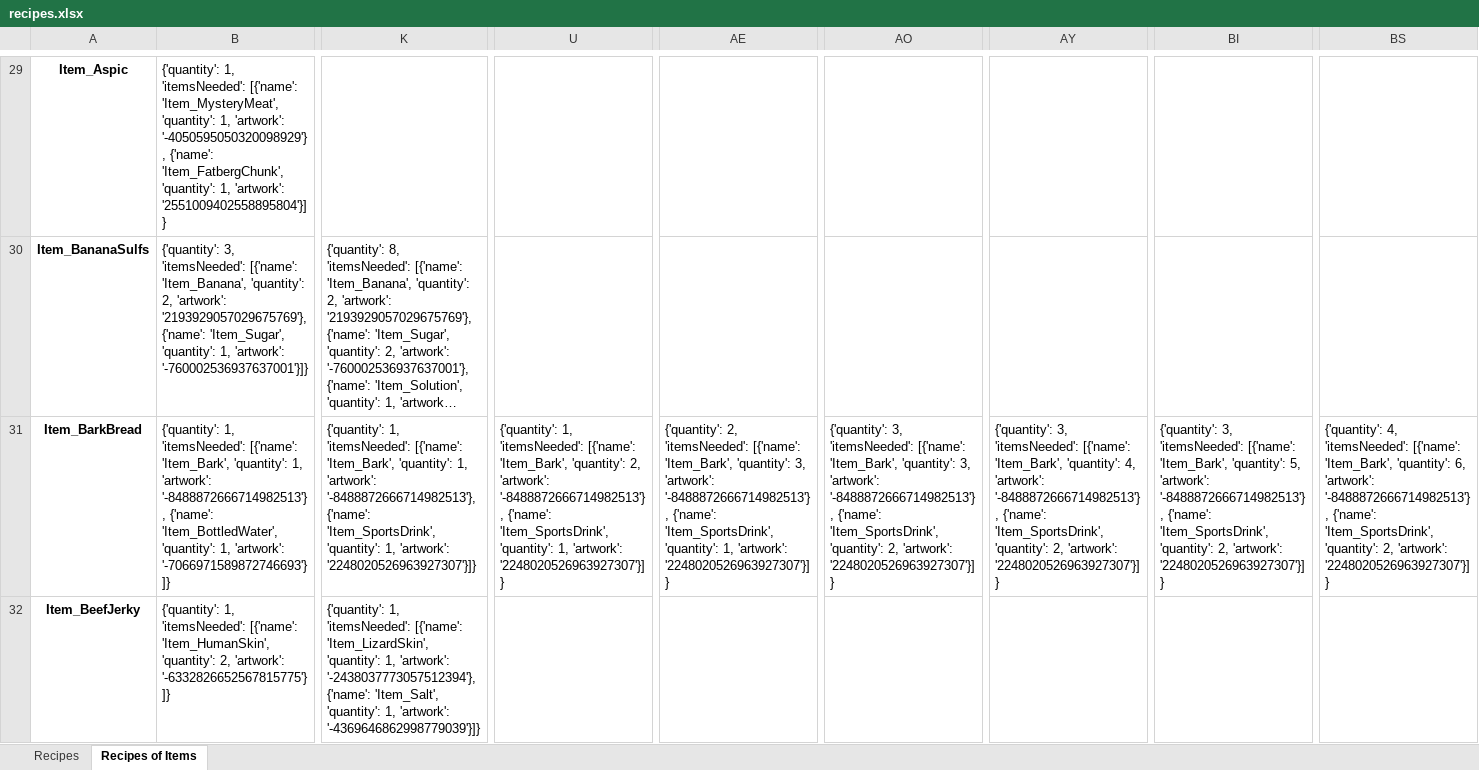
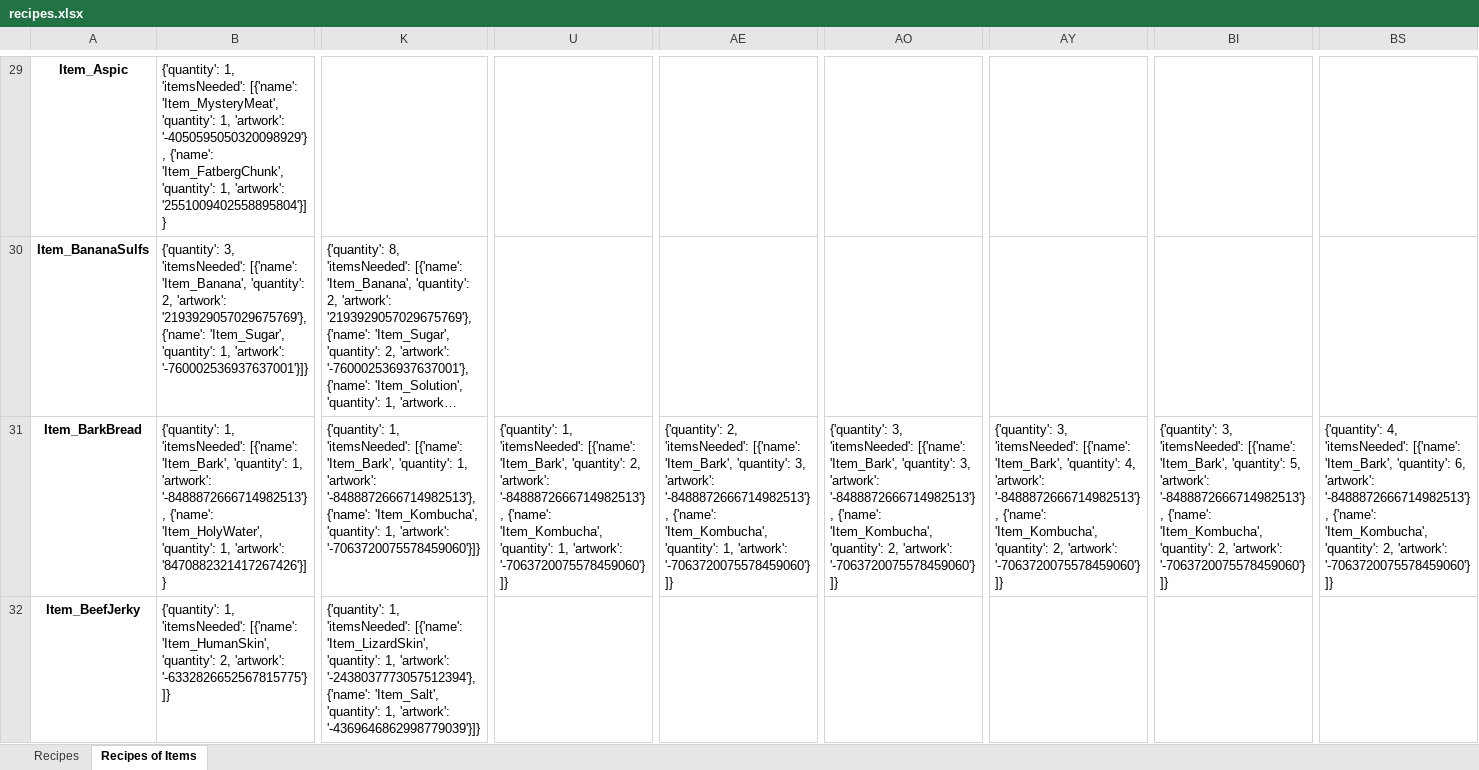
Before and after one commit to dereklee0310/SULFUR-toolkit, an Excel workbook: examples/recipes.xlsx, sheet Recipes of Items, drawn as a sheet; only a part is shown, gaps mark what is left out; long unchanged cells end in …; values as stored, in another font and other column widths than the file's, no borders; the diff covers the shown part only; the diff names each change by its address in the sheet, - before the commit and + after, or states it on an @@ line.

```diff
--- a/examples/recipes.xlsx (sheet Recipes of Items)
+++ b/examples/recipes.xlsx (sheet Recipes of Items)
-B31: …'-8488872666714982513'}, {'name': 'Item_BottledWater', 'quantity': 1, 'artwork': '-7066971589872746693'}]}
+B31: …'-8488872666714982513'}, {'name': 'Item_HolyWater', 'quantity': 1, 'artwork': '8470882321417267426'}]}
-K31: …'-8488872666714982513'}, {'name': 'Item_SportsDrink', 'quantity': 1, 'artwork': '2248020526963927307'}]}
+K31: …'-8488872666714982513'}, {'name': 'Item_Kombucha', 'quantity': 1, 'artwork': '-7063720075578459060'}]}
-U31: …'-8488872666714982513'}, {'name': 'Item_SportsDrink', 'quantity': 1, 'artwork': '2248020526963927307'}]}
+U31: …'-8488872666714982513'}, {'name': 'Item_Kombucha', 'quantity': 1, 'artwork': '-7063720075578459060'}]}
-AE31: …'-8488872666714982513'}, {'name': 'Item_SportsDrink', 'quantity': 1, 'artwork': '2248020526963927307'}]}
+AE31: …'-8488872666714982513'}, {'name': 'Item_Kombucha', 'quantity': 1, 'artwork': '-7063720075578459060'}]}
-AO31: …'-8488872666714982513'}, {'name': 'Item_SportsDrink', 'quantity': 2, 'artwork': '2248020526963927307'}]}
+AO31: …'-8488872666714982513'}, {'name': 'Item_Kombucha', 'quantity': 2, 'artwork': '-7063720075578459060'}]}
-AY31: …'-8488872666714982513'}, {'name': 'Item_SportsDrink', 'quantity': 2, 'artwork': '2248020526963927307'}]}
+AY31: …'-8488872666714982513'}, {'name': 'Item_Kombucha', 'quantity': 2, 'artwork': '-7063720075578459060'}]}
-BI31: …'-8488872666714982513'}, {'name': 'Item_SportsDrink', 'quantity': 2, 'artwork': '2248020526963927307'}]}
+BI31: …'-8488872666714982513'}, {'name': 'Item_Kombucha', 'quantity': 2, 'artwork': '-7063720075578459060'}]}
-BS31: …'-8488872666714982513'}, {'name': 'Item_SportsDrink', 'quantity': 2, 'artwork': '2248020526963927307'}]}
+BS31: …'-8488872666714982513'}, {'name': 'Item_Kombucha', 'quantity': 2, 'artwork': '-7063720075578459060'}]}
```
Also changed, not shown: 3 added rows and 61 edited cells elsewhere in this sheet, sheet Recipes, examples/oils.xlsx, 4 other files.
